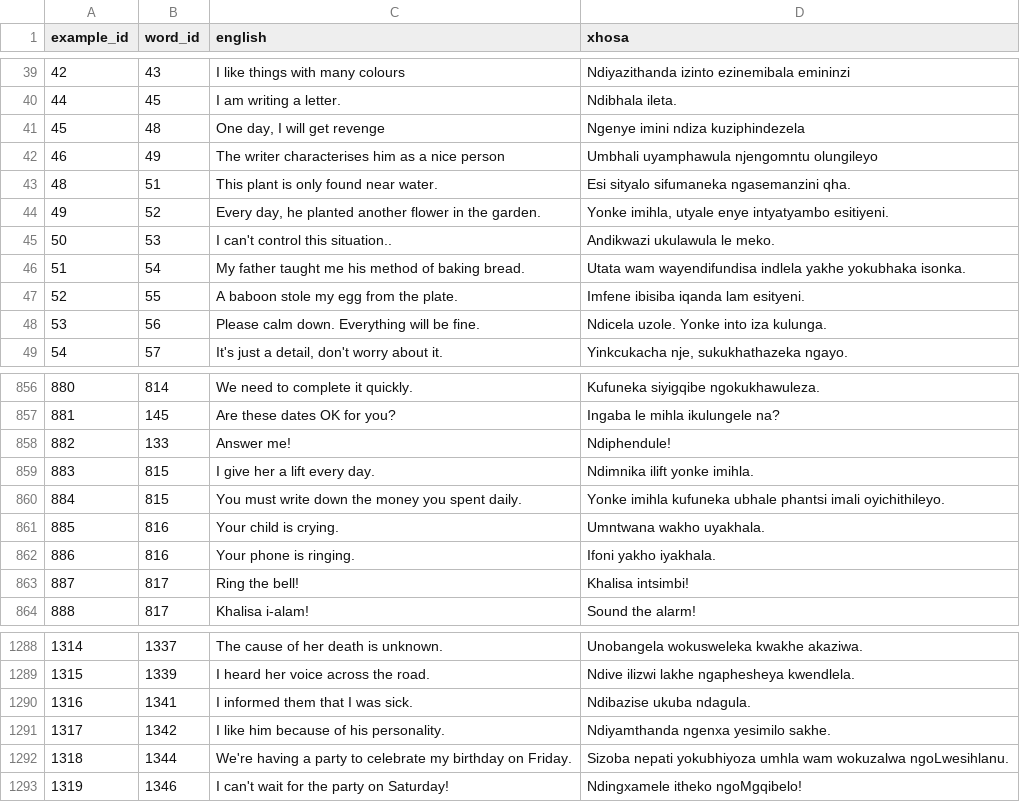
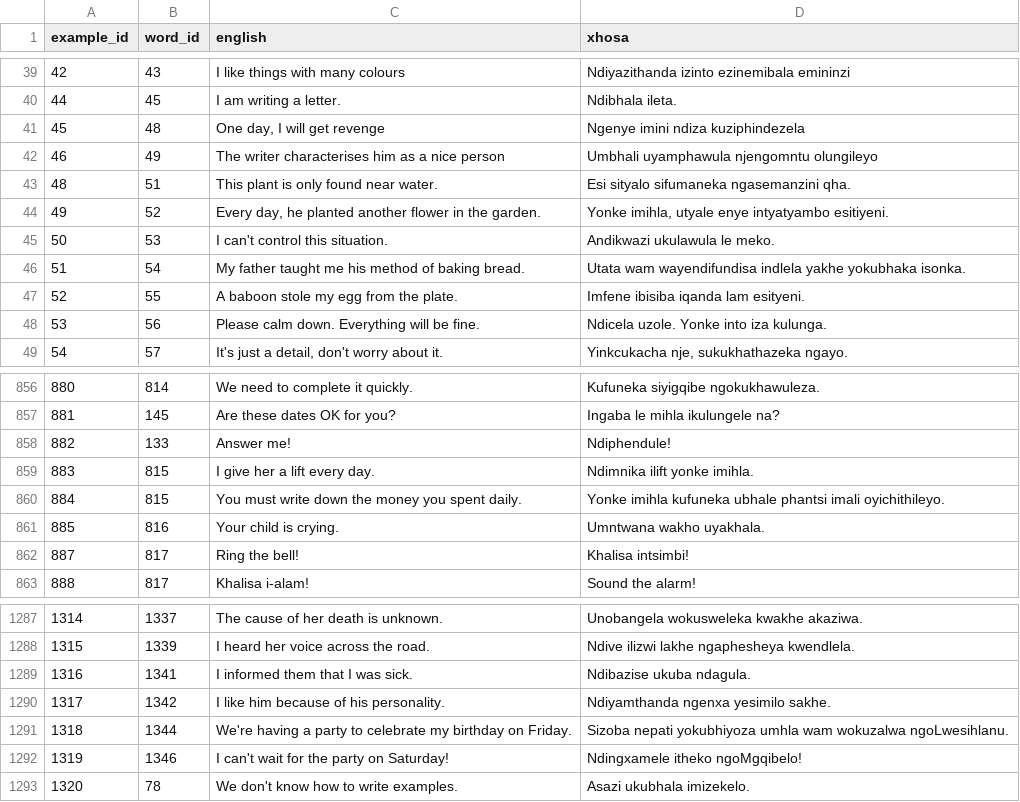
Before and after one commit to IsiXhosa-click/database, a CSV file: examples.csv, drawn as a sheet; only a part is shown, gaps mark what is left out.

Commit message:
Daily backup for 2021-12-26UTC > > on-behalf-of: @IsiXhosa-click <restiosondev@gmail.com>

```diff
--- a/examples.csv
+++ b/examples.csv
@@ -44,3 +44,3 @@ example_id,word_id,english,xhosa
 49,52,"Every day, he planted another flower in the garden.","Yonke imihla, utyale enye intyatyambo esitiyeni."
-50,53,I can't control this situation..,Andikwazi ukulawula le meko.
+50,53,I can't control this situation.,Andikwazi ukulawula le meko.
 51,54,My father taught me his method of baking bread.,Utata wam wayendifundisa indlela yakhe yokubhaka isonka.
@@ -861,3 +861,2 @@ example_id,word_id,english,xhosa
 885,816,Your child is crying.,Umntwana wakho uyakhala.
-886,816,Your phone is ringing.,Ifoni yakho iyakhala.
 887,817,Ring the bell!,Khalisa intsimbi!
@@ -1293 +1292,2 @@ example_id,word_id,english,xhosa
 1319,1346,I can't wait for the party on Saturday!,Ndingxamele itheko ngoMgqibelo!
+1320,78,We don't know how to write examples.,Asazi ukubhala imizekelo.
```
